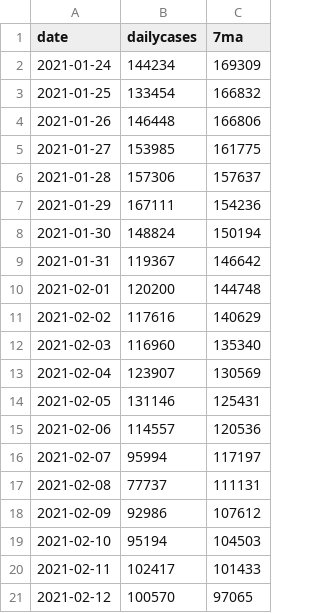
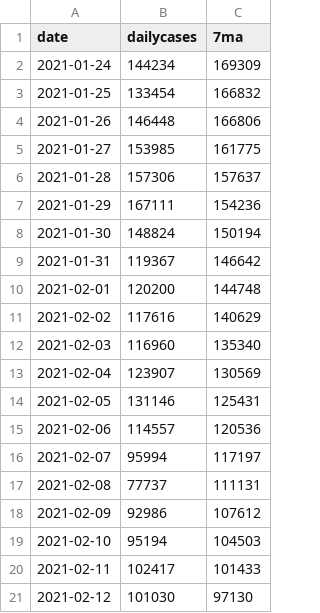
Before and after one commit to cmar/covid-scrape, a CSV file: latest.csv, drawn as a sheet.

```diff
--- a/latest.csv
+++ b/latest.csv
@@ -20,2 +20,2 @@ date,dailycases,7ma
 2021-02-11,102417,101433
-2021-02-12,100570,97065
+2021-02-12,101030,97130
```
Also changed, not shown: 1 other file.
